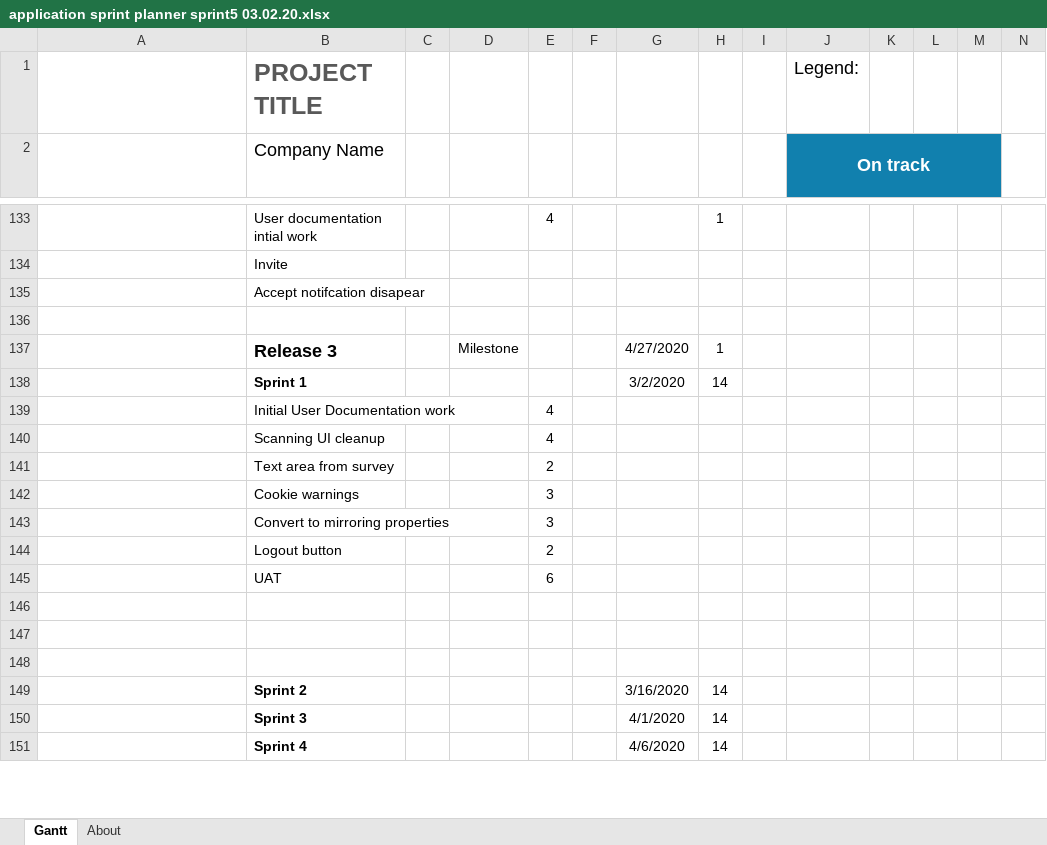
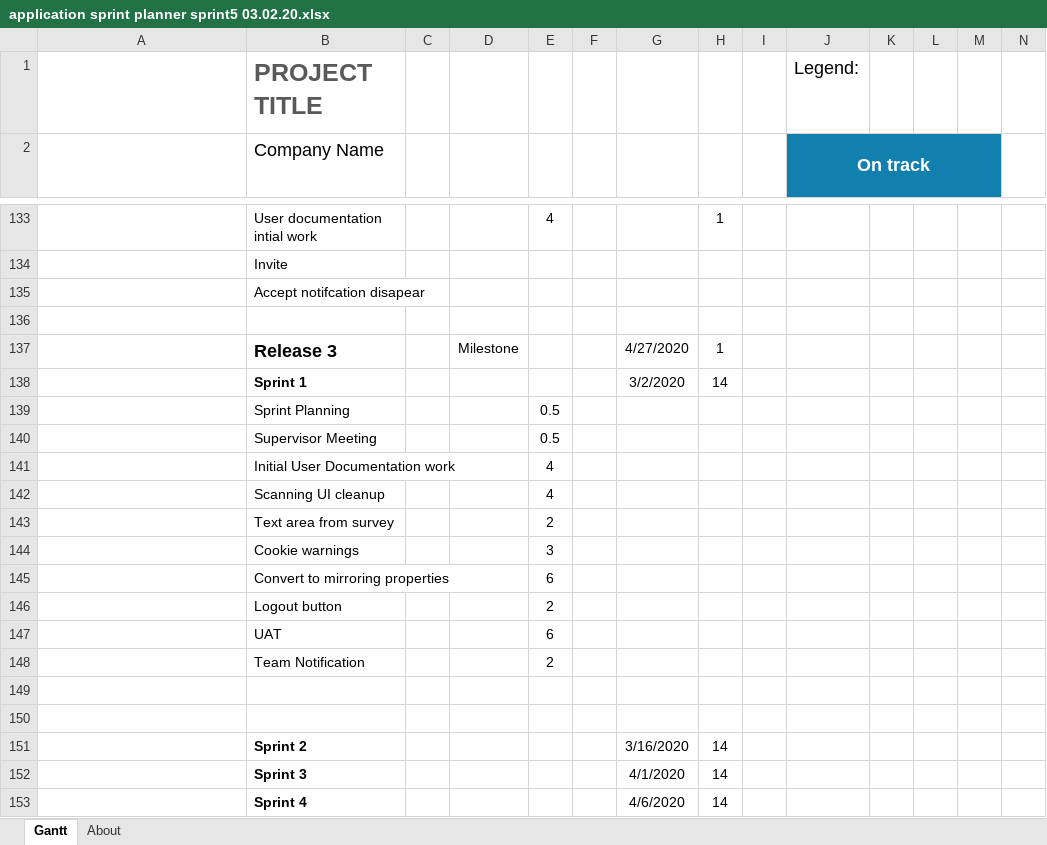
Before and after one commit to JayAitch/CI301, an Excel workbook: Planning Report/application sprint planner sprint5 03.02.20.xlsx, sheet Gantt, drawn as a sheet; only a part is shown, gaps mark what is left out; long unchanged cells end in …; values as stored, in another font and other column widths than the file's, no borders; charts and pictures and conditional formats and table styles not drawn; addresses are those after the commit; rows hold the shown columns only; the diff covers the shown part only; the diff names each change by its address in the sheet, - before the commit and + after, or states it on an @@ line.

```diff
--- a/Planning Report/application sprint planner sprint5 03.02.20.xlsx (sheet Gantt)
+++ b/Planning Report/application sprint planner sprint5 03.02.20.xlsx (sheet Gantt)
+row 139:  | Sprint Planning |  |  | 0.5
+row 140:  | Supervisor Meeting |  |  | 0.5
-E145: 3
+E145: 6
-row 148: (empty)
+row 148:  | Team Notification |  |  | 2
```
Also changed, not shown: 4 added rows, 3 removed rows, 8 edited cells and cell formats elsewhere in this sheet, formulas that keep their value, charts or pictures, 1 other file.
